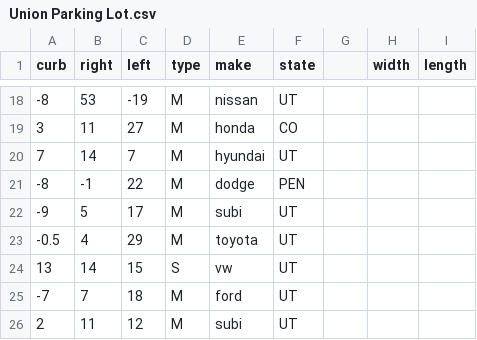
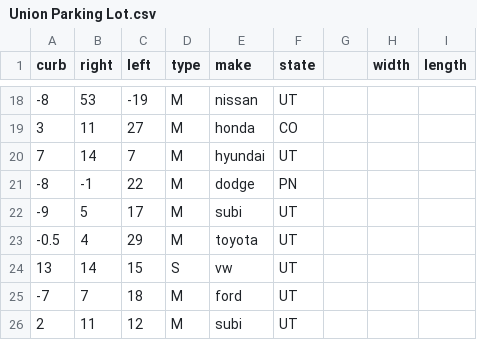
Before and after one commit to gabebautista11/final-stats-project, a CSV file: resources/Union Parking Lot.csv, drawn as a sheet; only a part is shown, gaps mark what is left out.

```diff
--- a/resources/Union Parking Lot.csv
+++ b/resources/Union Parking Lot.csv
@@ -20,3 +20,3 @@ curb,right,left,type,make,state,,width,length
 7,14,7,M,hyundai,UT,,,
--8,-1,22,M,dodge,PEN,,,
+-8,-1,22,M,dodge,PN,,,
 -9,5,17,M,subi,UT,,,
```
Also changed, not shown: resources/MEB Parking Lot.csv, resources/Student Store Parking Lot.csv, 2 other files.
